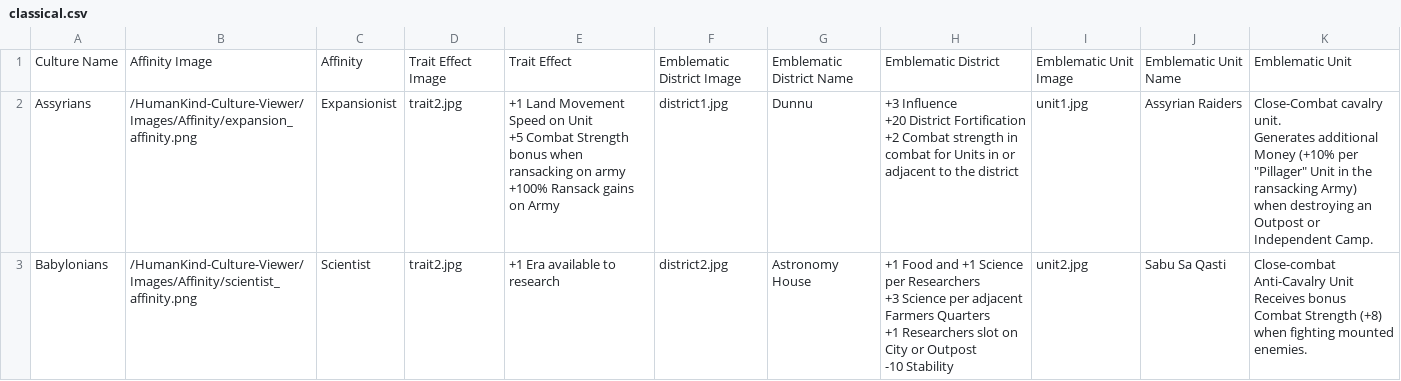
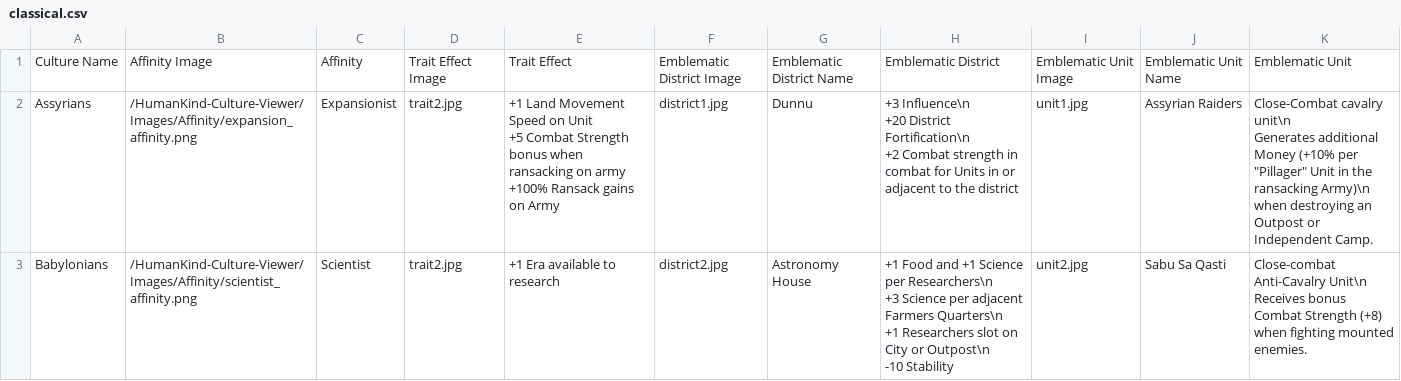
Before and after one commit to AdamJNew/Humankind-Culture-Viewer, a CSV file: classical.csv, drawn as a sheet.

```diff
--- a/classical.csv
+++ b/classical.csv
@@ -1,13 +1,13 @@
 Culture Name,Affinity Image,Affinity,Trait Effect Image,Trait Effect,Emblematic District Image,Emblematic District Name,Emblematic District,Emblematic Unit Image,Emblematic Unit Name,Emblematic Unit
-Assyrians,/HumanKind-Culture-Viewer/Images/Affinity/expansion_affinity.png,Expansionist,trait2.jpg,"+1 Land Movement Speed on Unit
-+5 Combat Strength bonus when ransacking on army
-+100% Ransack gains on Army",district1.jpg,Dunnu," +3 Influence
-+20 District Fortification
-+2 Combat strength in combat for Units in or adjacent to the district",unit1.jpg,Assyrian Raiders,"Close-Combat cavalry unit.
-Generates additional Money (+10% per ""Pillager"" Unit in the ransacking Army)
-when destroying an Outpost or Independent Camp."
-Babylonians,/HumanKind-Culture-Viewer/Images/Affinity/scientist_affinity.png,Scientist,trait2.jpg,+1 Era available to research,district2.jpg,Astronomy House,"+1 Food and +1 Science per Researchers
-+3 Science per adjacent Farmers Quarters
-+1 Researchers slot on City or Outpost
--10 Stability",unit2.jpg,Sabu Sa Qasti,"Close-combat Anti-Cavalry Unit
-Receives bonus Combat Strength (+8) when fighting mounted enemies."
+Assyrians,/HumanKind-Culture-Viewer/Images/Affinity/expansion_affinity.png,Expansionist,trait2.jpg,"+1 Land Movement Speed on Unit
++5 Combat Strength bonus when ransacking on army
++100% Ransack gains on Army",district1.jpg,Dunnu," +3 Influence\n
++20 District Fortification\n
++2 Combat strength in combat for Units in or adjacent to the district",unit1.jpg,Assyrian Raiders,"Close-Combat cavalry unit\n
+Generates additional Money (+10% per ""Pillager"" Unit in the ransacking Army)\n
+when destroying an Outpost or Independent Camp."
+Babylonians,/HumanKind-Culture-Viewer/Images/Affinity/scientist_affinity.png,Scientist,trait2.jpg,+1 Era available to research,district2.jpg,Astronomy House,"+1 Food and +1 Science per Researchers\n
++3 Science per adjacent Farmers Quarters\n
++1 Researchers slot on City or Outpost\n
+-10 Stability",unit2.jpg,Sabu Sa Qasti,"Close-combat Anti-Cavalry Unit\n
+Receives bonus Combat Strength (+8) when fighting mounted enemies."
```
Also changed, not shown: 1 other file.
